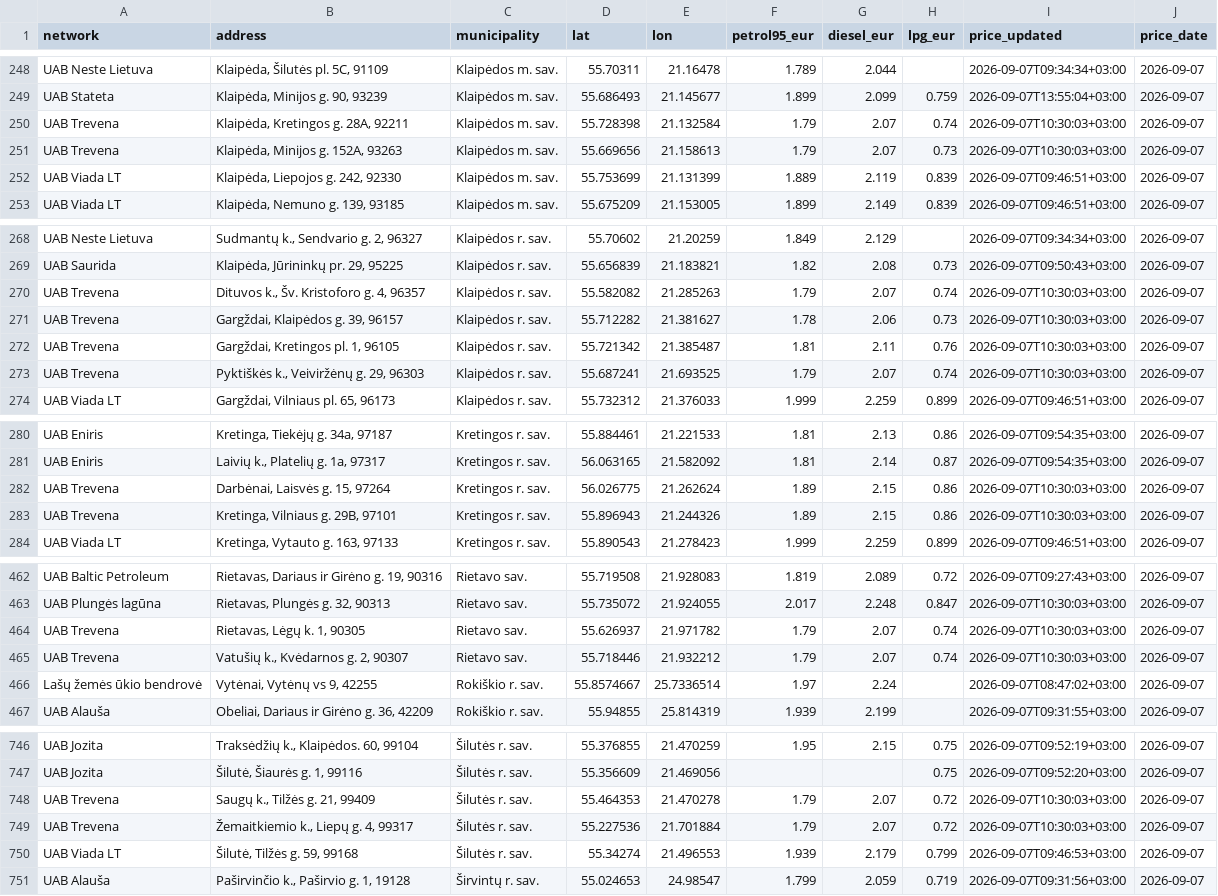
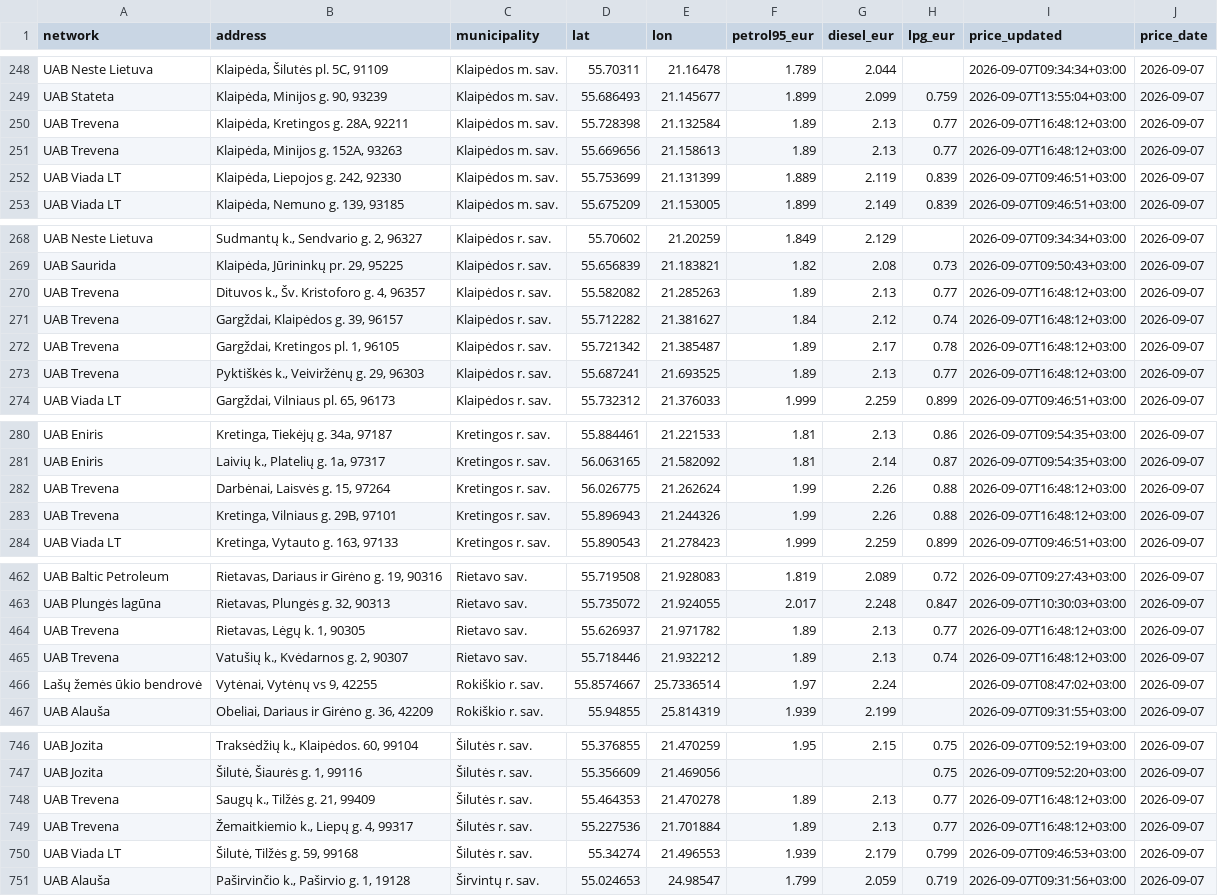
Before and after one commit to linciuz/Kuro-kainos-Lietuvoje, a CSV file: api/prices.csv, drawn as a sheet; only a part is shown, gaps mark what is left out.

```diff
--- a/api/prices.csv
+++ b/api/prices.csv
@@ -249,4 +249,4 @@ UAB Neste Lietuva,"Klaipėda, Šilutės pl. 5C, 91109",Klaipėdos m. sav.,55.703
 UAB Stateta,"Klaipėda, Minijos g. 90, 93239",Klaipėdos m. sav.,55.686493,21.145677,1.899,2.099,0.759,2026-09-07T13:55:04+03:00,2026-09-07
-UAB Trevena,"Klaipėda, Kretingos g. 28A, 92211",Klaipėdos m. sav.,55.728398,21.132584,1.79,2.07,0.74,2026-09-07T10:30:03+03:00,2026-09-07
-UAB Trevena,"Klaipėda, Minijos g. 152A, 93263",Klaipėdos m. sav.,55.669656,21.158613,1.79,2.07,0.73,2026-09-07T10:30:03+03:00,2026-09-07
+UAB Trevena,"Klaipėda, Kretingos g. 28A, 92211",Klaipėdos m. sav.,55.728398,21.132584,1.89,2.13,0.77,2026-09-07T16:48:12+03:00,2026-09-07
+UAB Trevena,"Klaipėda, Minijos g. 152A, 93263",Klaipėdos m. sav.,55.669656,21.158613,1.89,2.13,0.77,2026-09-07T16:48:12+03:00,2026-09-07
 UAB Viada LT,"Klaipėda, Liepojos g. 242, 92330",Klaipėdos m. sav.,55.753699,21.131399,1.889,2.119,0.839,2026-09-07T09:46:51+03:00,2026-09-07
@@ -269,6 +269,6 @@ UAB Neste Lietuva,"Sudmantų k., Sendvario g. 2, 96327",Klaipėdos r. sav.,55.70
 UAB Saurida,"Klaipėda, Jūrininkų pr. 29, 95225",Klaipėdos r. sav.,55.656839,21.183821,1.82,2.08,0.73,2026-09-07T09:50:43+03:00,2026-09-07
-UAB Trevena,"Dituvos k., Šv. Kristoforo g. 4, 96357",Klaipėdos r. sav.,55.582082,21.285263,1.79,2.07,0.74,2026-09-07T10:30:03+03:00,2026-09-07
-UAB Trevena,"Gargždai, Klaipėdos g. 39, 96157",Klaipėdos r. sav.,55.712282,21.381627,1.78,2.06,0.73,2026-09-07T10:30:03+03:00,2026-09-07
-UAB Trevena,"Gargždai, Kretingos pl. 1, 96105",Klaipėdos r. sav.,55.721342,21.385487,1.81,2.11,0.76,2026-09-07T10:30:03+03:00,2026-09-07
-UAB Trevena,"Pyktiškės k., Veiviržėnų g. 29, 96303",Klaipėdos r. sav.,55.687241,21.693525,1.79,2.07,0.74,2026-09-07T10:30:03+03:00,2026-09-07
+UAB Trevena,"Dituvos k., Šv. Kristoforo g. 4, 96357",Klaipėdos r. sav.,55.582082,21.285263,1.89,2.13,0.77,2026-09-07T16:48:12+03:00,2026-09-07
+UAB Trevena,"Gargždai, Klaipėdos g. 39, 96157",Klaipėdos r. sav.,55.712282,21.381627,1.84,2.12,0.74,2026-09-07T16:48:12+03:00,2026-09-07
+UAB Trevena,"Gargždai, Kretingos pl. 1, 96105",Klaipėdos r. sav.,55.721342,21.385487,1.89,2.17,0.78,2026-09-07T16:48:12+03:00,2026-09-07
+UAB Trevena,"Pyktiškės k., Veiviržėnų g. 29, 96303",Klaipėdos r. sav.,55.687241,21.693525,1.89,2.13,0.77,2026-09-07T16:48:12+03:00,2026-09-07
 UAB Viada LT,"Gargždai, Vilniaus pl. 65, 96173",Klaipėdos r. sav.,55.732312,21.376033,1.999,2.259,0.899,2026-09-07T09:46:51+03:00,2026-09-07
@@ -281,4 +281,4 @@ UAB Eniris,"Kretinga, Tiekėjų g. 34a, 97187",Kretingos r. sav.,55.884461,21.22
 UAB Eniris,"Laivių k., Platelių g. 1a, 97317",Kretingos r. sav.,56.063165,21.582092,1.81,2.14,0.87,2026-09-07T09:54:35+03:00,2026-09-07
-UAB Trevena,"Darbėnai, Laisvės g. 15, 97264",Kretingos r. sav.,56.026775,21.262624,1.89,2.15,0.86,2026-09-07T10:30:03+03:00,2026-09-07
-UAB Trevena,"Kretinga, Vilniaus g. 29B, 97101",Kretingos r. sav.,55.896943,21.244326,1.89,2.15,0.86,2026-09-07T10:30:03+03:00,2026-09-07
+UAB Trevena,"Darbėnai, Laisvės g. 15, 97264",Kretingos r. sav.,56.026775,21.262624,1.99,2.26,0.88,2026-09-07T16:48:12+03:00,2026-09-07
+UAB Trevena,"Kretinga, Vilniaus g. 29B, 97101",Kretingos r. sav.,55.896943,21.244326,1.99,2.26,0.88,2026-09-07T16:48:12+03:00,2026-09-07
 UAB Viada LT,"Kretinga, Vytauto g. 163, 97133",Kretingos r. sav.,55.890543,21.278423,1.999,2.259,0.899,2026-09-07T09:46:51+03:00,2026-09-07
@@ -463,4 +463,4 @@ UAB Baltic Petroleum,"Rietavas, Dariaus ir Girėno g. 19, 90316",Rietavo sav.,55
 UAB Plungės lagūna,"Rietavas, Plungės g. 32, 90313",Rietavo sav.,55.735072,21.924055,2.017,2.248,0.847,2026-09-07T10:30:03+03:00,2026-09-07
-UAB Trevena,"Rietavas, Lėgų k. 1, 90305",Rietavo sav.,55.626937,21.971782,1.79,2.07,0.74,2026-09-07T10:30:03+03:00,2026-09-07
-UAB Trevena,"Vatušių k., Kvėdarnos g. 2, 90307",Rietavo sav.,55.718446,21.932212,1.79,2.07,0.74,2026-09-07T10:30:03+03:00,2026-09-07
+UAB Trevena,"Rietavas, Lėgų k. 1, 90305",Rietavo sav.,55.626937,21.971782,1.89,2.13,0.77,2026-09-07T16:48:12+03:00,2026-09-07
+UAB Trevena,"Vatušių k., Kvėdarnos g. 2, 90307",Rietavo sav.,55.718446,21.932212,1.89,2.13,0.74,2026-09-07T16:48:12+03:00,2026-09-07
 Lašų žemės ūkio bendrovė,"Vytėnai, Vytėnų vs 9, 42255",Rokiškio r. sav.,55.8574667,25.7336514,1.97,2.24,,2026-09-07T08:47:02+03:00,2026-09-07
@@ -747,4 +747,4 @@ UAB Jozita,"Traksėdžių k., Klaipėdos. 60, 99104",Šilutės r. sav.,55.376855
 UAB Jozita,"Šilutė, Šiaurės g. 1, 99116",Šilutės r. sav.,55.356609,21.469056,,,0.75,2026-09-07T09:52:20+03:00,2026-09-07
-UAB Trevena,"Saugų k., Tilžės g. 21, 99409",Šilutės r. sav.,55.464353,21.470278,1.79,2.07,0.72,2026-09-07T10:30:03+03:00,2026-09-07
-UAB Trevena,"Žemaitkiemio k., Liepų g. 4, 99317",Šilutės r. sav.,55.227536,21.701884,1.79,2.07,0.72,2026-09-07T10:30:03+03:00,2026-09-07
+UAB Trevena,"Saugų k., Tilžės g. 21, 99409",Šilutės r. sav.,55.464353,21.470278,1.89,2.13,0.77,2026-09-07T16:48:12+03:00,2026-09-07
+UAB Trevena,"Žemaitkiemio k., Liepų g. 4, 99317",Šilutės r. sav.,55.227536,21.701884,1.89,2.13,0.77,2026-09-07T16:48:12+03:00,2026-09-07
 UAB Viada LT,"Šilutė, Tilžės g. 59, 99168",Šilutės r. sav.,55.34274,21.496553,1.939,2.179,0.799,2026-09-07T09:46:53+03:00,2026-09-07
```
Also changed, not shown: 25 other files.
